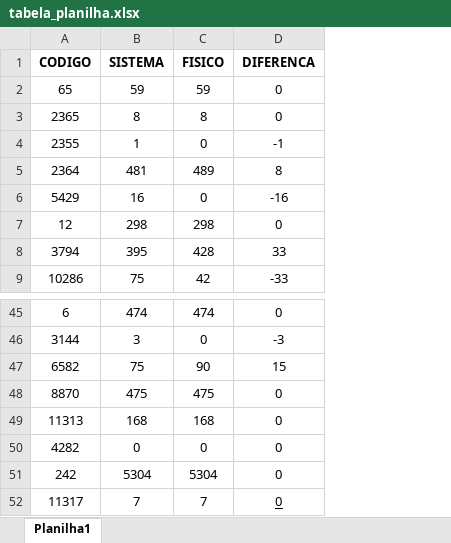
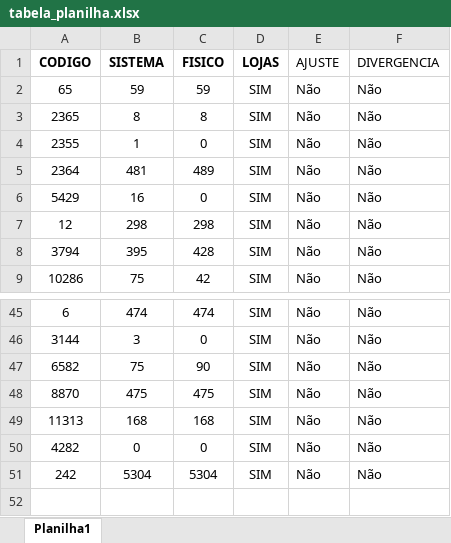
Before and after one commit to LucVictor/caicosistemafinal, an Excel workbook: app/static/uploads/tabela_planilha.xlsx, sheet Planilha1, drawn as a sheet; only a part is shown, gaps mark what is left out; values as stored, in another font and other column widths than the file's, no borders; removed rows and columns are numbered as before the commit, all else as after; the diff names each change by its address in the sheet, - before the commit and + after, or states it on an @@ line.

```diff
--- a/app/static/uploads/tabela_planilha.xlsx (sheet Planilha1)
+++ b/app/static/uploads/tabela_planilha.xlsx (sheet Planilha1)
-column D (DIFERENCA), rows 2-9: 0 | 0 | -1 | 8 | -16 | 0 | 33 | -33; rows 45-51: 0 | -3 | 15 | 0 | 0 | 0 | 0
+column D (LOJAS), rows 2-9: all SIM; rows 45-51: all SIM
+column E (AJUSTE), rows 2-9: all Não; rows 45-51: all Não
+column F (DIVERGENCIA), rows 2-9: all Não; rows 45-51: all Não
-row 52: 11317 | 7 | 7 | 0
```
Also changed, not shown: 8 other files.
